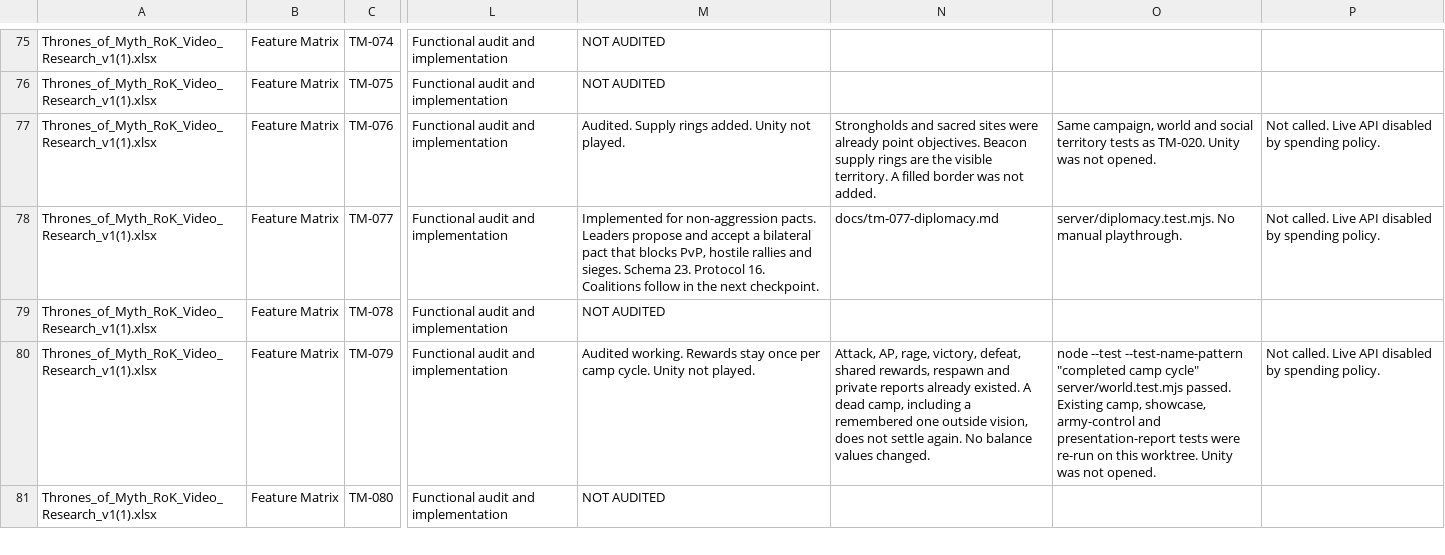
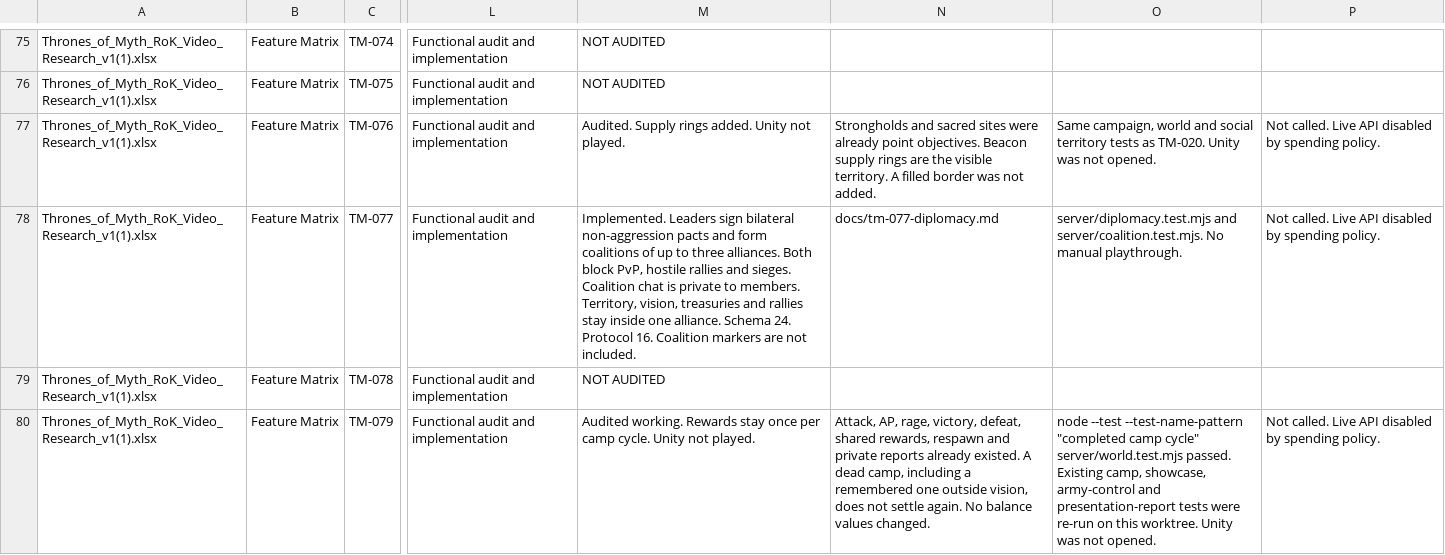
Before and after one commit to robertDarie/myth, a CSV file: research/MYTH_feature_coverage_register.csv, drawn as a sheet; only a part is shown, gaps mark what is left out; the shorter side is filled out with more unchanged rows; the diff names each change by its address in the sheet, - before the commit and + after, or states it on an @@ line.

```diff
--- a/research/MYTH_feature_coverage_register.csv
+++ b/research/MYTH_feature_coverage_register.csv
-M78: Implemented for non-aggression pacts. Leaders propose and accept a bilateral pact that blocks PvP, hostile rallies and sieges. Schema 23. Protocol 16. Coalitions follow in the next checkpoint.
+M78: Implemented. Leaders sign bilateral non-aggression pacts and form coalitions of up to three alliances. Both block PvP, hostile rallies and sieges. Coalition chat is private to members. Territory, vision, treasuries and rallies stay inside one alliance. Schema 24. Protocol 16. Coalition markers are not included.
-O78: server/diplomacy.test.mjs. No manual…
+O78: server/diplomacy.test.mjs and server/coalition.test.mjs. No manual…
```
Also changed, not shown: 43 other files.
